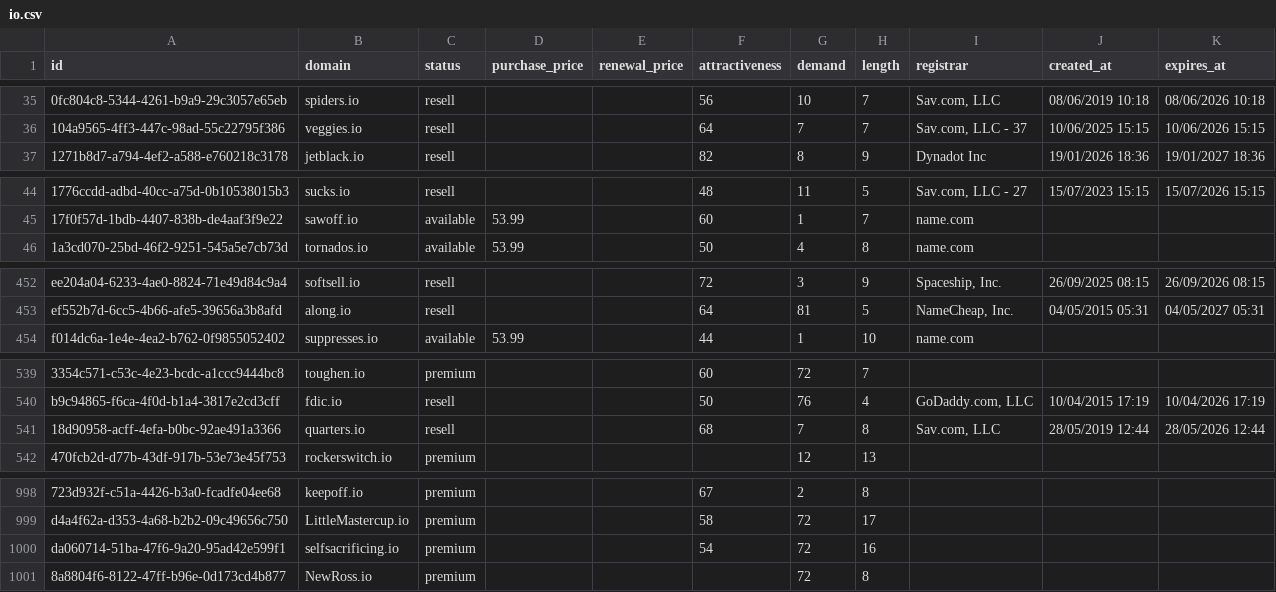
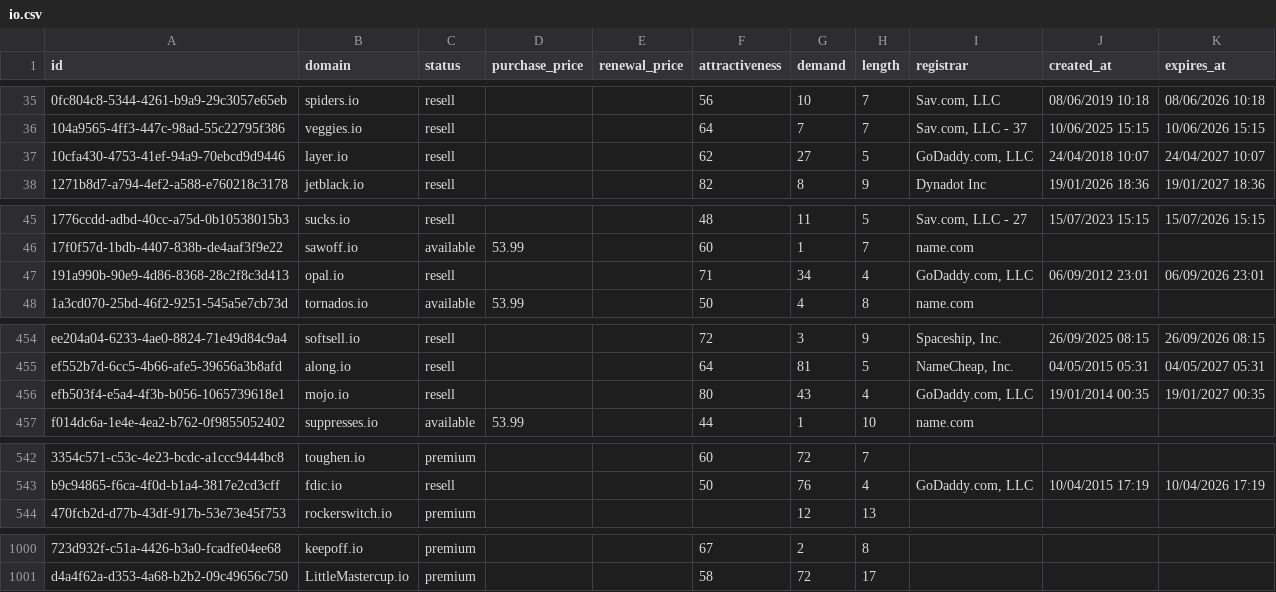
Before and after one commit to UniqueDomains/io-oneword-domains, a CSV file: io.csv, drawn as a sheet; only a part is shown, gaps mark what is left out; removed rows and columns are numbered as before the commit, all else as after; the diff names each change by its address in the sheet, - before the commit and + after, or states it on an @@ line.

Commit message:
Domains update

```diff
--- a/io.csv
+++ b/io.csv
+row 37: 10cfa430-4753-41ef-94a9-70ebcd9d9446 | layer.io | resell |  |  | 62 | 27 | 5 | GoDaddy.com, LLC | 24/04/2018 10:07 | 24/04/2027 10:07
+row 47: 191a990b-90e9-4d86-8368-28c2f8c3d413 | opal.io | resell |  |  | 71 | 34 | 4 | GoDaddy.com, LLC | 06/09/2012 23:01 | 06/09/2026 23:01
+row 456: efb503f4-e5a4-4f3b-b056-1065739618e1 | mojo.io | resell |  |  | 80 | 43 | 4 | GoDaddy.com, LLC | 19/01/2014 00:35 | 19/01/2027 00:35
-row 541: 18d90958-acff-4efa-b0bc-92ae491a3366 | quarters.io | resell |  |  | 68 | 7 | 8 | Sav.com, LLC | 28/05/2019 12:44 | 28/05/2026 12:44
-row 1000: da060714-51ba-47f6-9a20-95ad42e599f1 | selfsacrificing.io | premium |  |  | 54 | 72 | 16
-row 1001: 8a8804f6-8122-47ff-b96e-0d173cd4b877 | NewRoss.io | premium |  |  |  | 72 | 8
```
Also changed, not shown: 4 other files.
